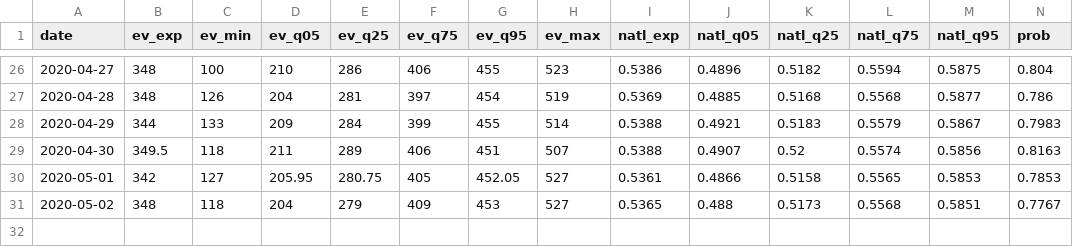
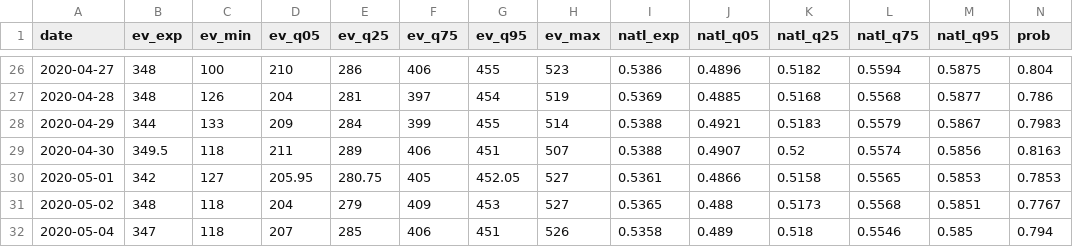
Before and after one commit to CoryMcCartan/president, a CSV file: docs/history.csv, drawn as a sheet; only a part is shown, gaps mark what is left out; rows hold the shown columns only; the diff names each change by its address in the sheet, - before the commit and + after, or states it on an @@ line.

```diff
--- a/docs/history.csv
+++ b/docs/history.csv
+row 32: 2020-05-04 | 347 | 118 | 207 | 285 | 406 | 451 | 526 | 0.5358 | 0.489 | 0.518 | 0.5546 | 0.585 | 0.794
```
Also changed, not shown: docs/polls.csv, docs/state_history.csv, 2 other files.
